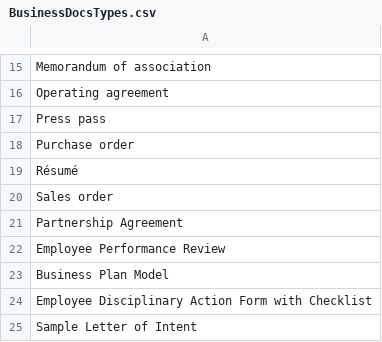
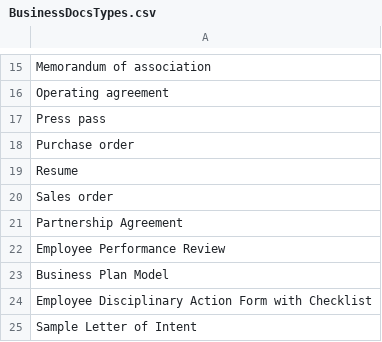
Before and after one commit to SysKitTeam/SPDG, a CSV file: Acceleratio.SPDG.Generator/SampleData/BusinessDocsTypes.csv, drawn as a sheet; only a part is shown, gaps mark what is left out.

```diff
--- a/Acceleratio.SPDG.Generator/SampleData/BusinessDocsTypes.csv
+++ b/Acceleratio.SPDG.Generator/SampleData/BusinessDocsTypes.csv
@@ -18,3 +18,3 @@ Press pass
 Purchase order
-Résumé
+Resume
 Sales order
```
Also changed, not shown: 25 other files.
